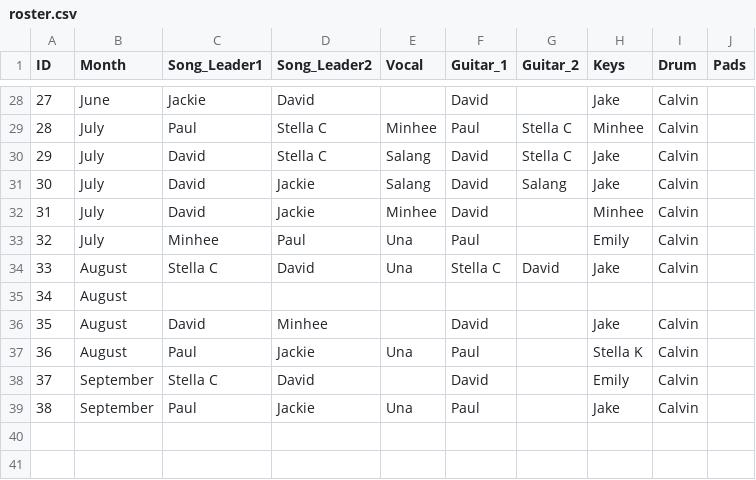
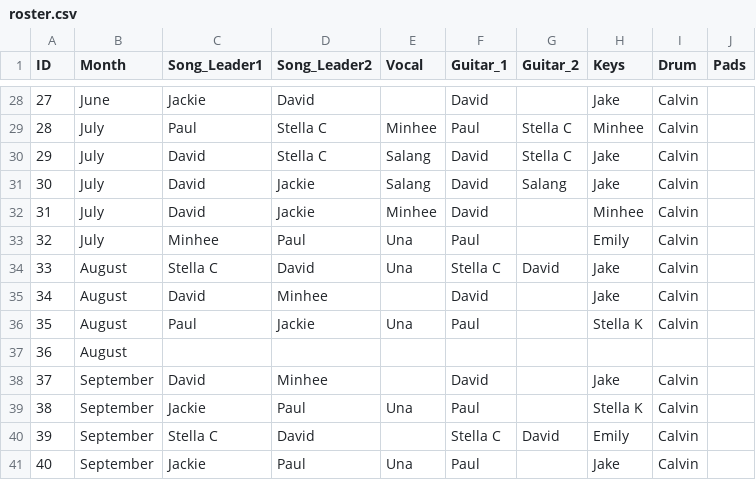
Before and after one commit to polJLee/nlpt-database, a CSV file: csv/roster.csv, drawn as a sheet; only a part is shown, gaps mark what is left out; addresses are those after the commit; the diff names each change by its address in the sheet, - before the commit and + after, or states it on an @@ line.

Commit message:
fixed roadtrip date

```diff
--- a/csv/roster.csv
+++ b/csv/roster.csv
@@ column A (ID) renumbered from row 35 down @@
@@ row 35 moved to row 37: 36 @@
+row 38: 37 | September | David | Minhee |  | David |  | Jake | Calvin
+row 39: 38 | September | Jackie | Paul | Una | Paul |  | Stella K | Calvin
-F40 (Guitar_1): David
+F40 (Guitar_1): Stella C
-G40 (Guitar_2): (empty)
+G40 (Guitar_2): David
-C41 (Song_Leader1): Paul
+C41 (Song_Leader1): Jackie
-D41 (Song_Leader2): Jackie
+D41 (Song_Leader2): Paul
```
